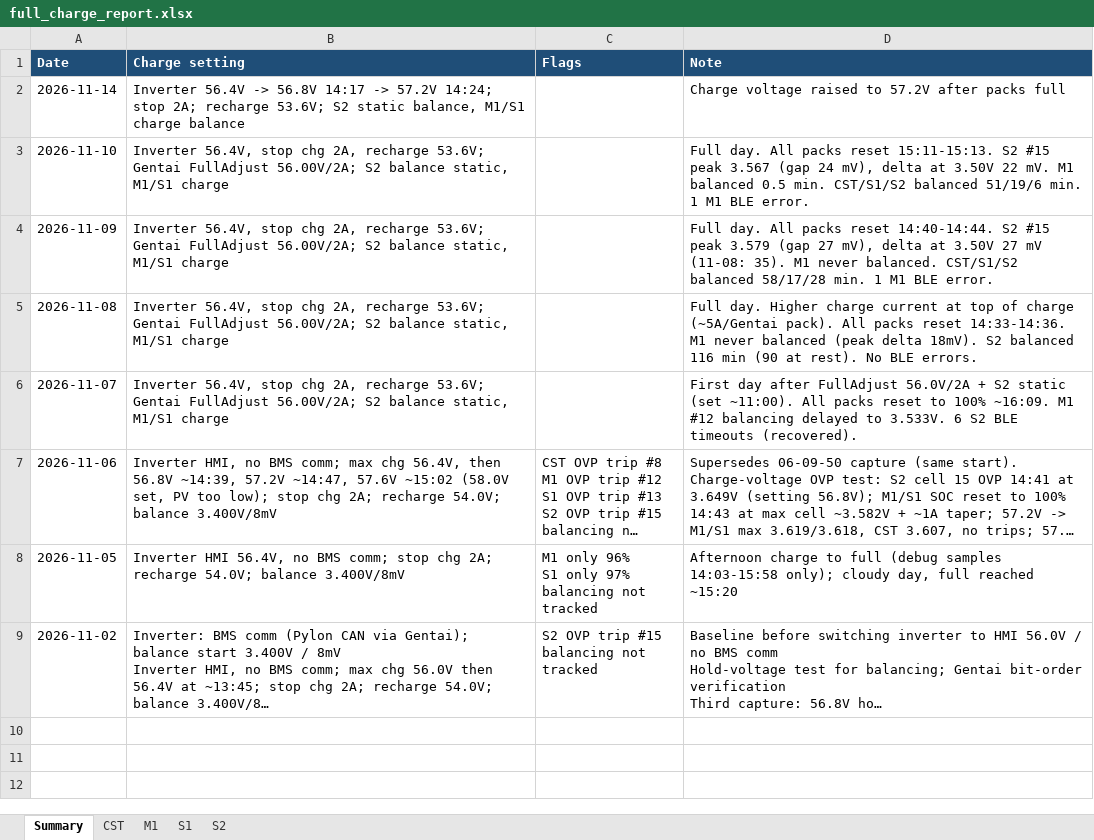
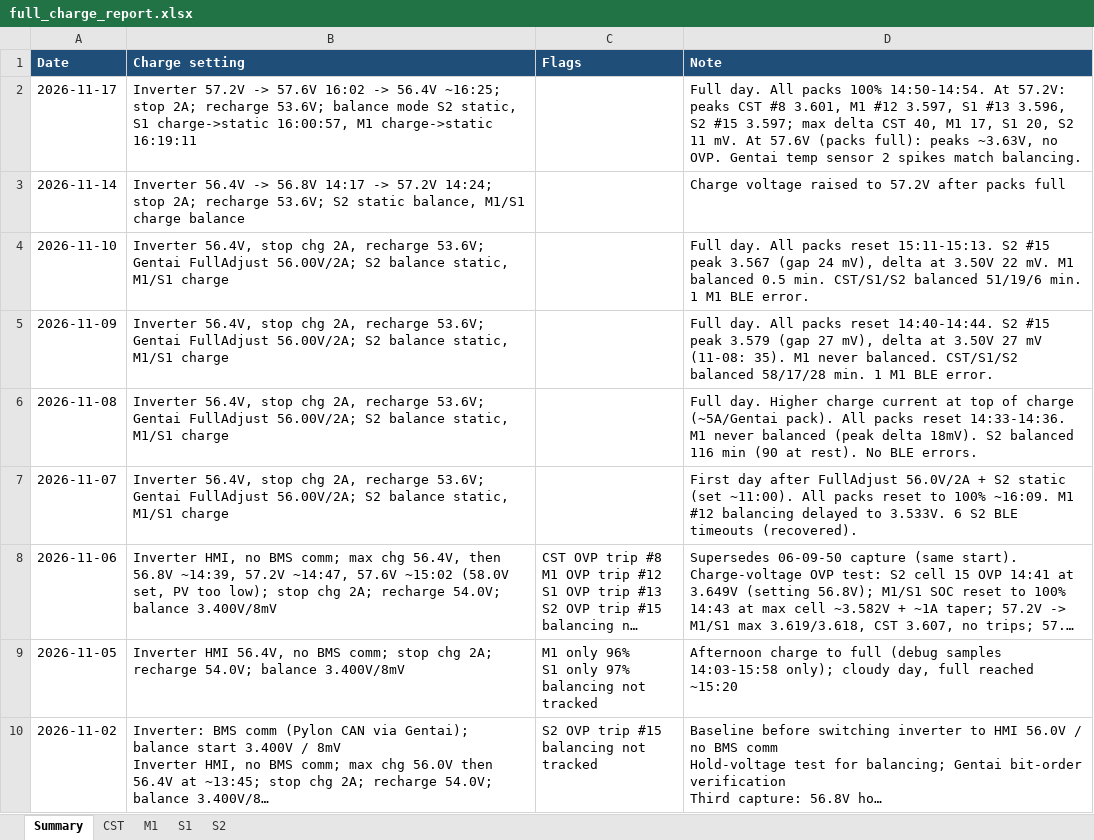
Before and after one commit to cdsgarcia/Home-Assistant-Automations, an Excel workbook: bms_logs/full_charge_report.xlsx, sheet Summary, drawn as a sheet; long unchanged cells end in …; values as stored, in another font and other column widths than the file's, no borders; the diff names each change by its address in the sheet, - before the commit and + after, or states it on an @@ line.

```diff
--- a/bms_logs/full_charge_report.xlsx (sheet Summary)
+++ b/bms_logs/full_charge_report.xlsx (sheet Summary)
+row 2: 2026-11-17 | Inverter 57.2V -> 57.6V 16:02 -> 56.4V ~16:25; stop 2A; recharge 53.6V; balance mode S2 static, S1 charge->static 16:00:57, M1 charge->static 16:19:11 |  | Full day. All packs 100% 14:50-14:54. At 57.2V: peaks CST #8 3.601, M1 #12 3.597, S1 #13 3.596, S2 #15 3.597; max delta CST 40, M1 17, S1 20, S2 11 mV. At 57.6V (packs full): peaks ~3.63V, no OVP. Gentai temp sensor 2 spikes match balancing.
```
Also changed, not shown: sheet CST, sheet S1, sheet M1, sheet S2, 3 other files.
